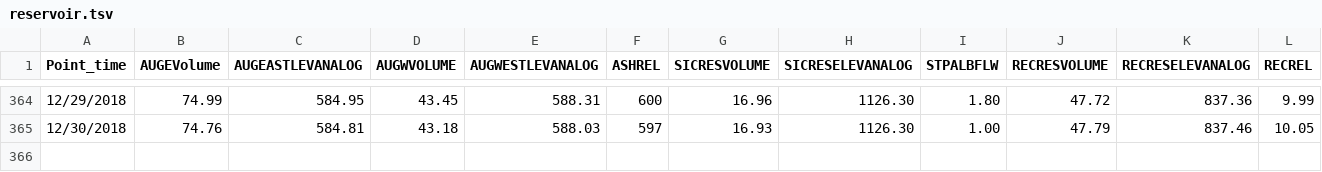
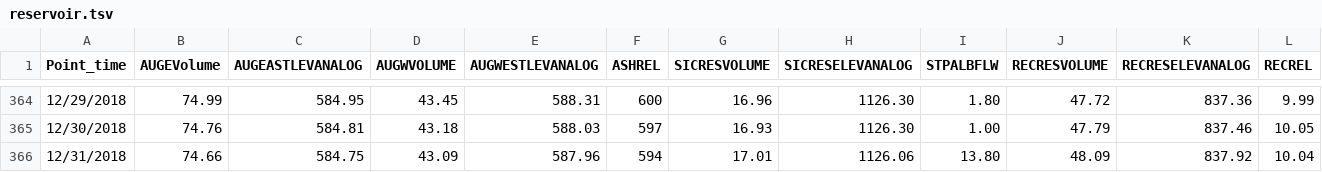
Before and after one commit to Trollicorn/CS135, a TSV file: labs/lab3/reservoir.tsv, drawn as a sheet; only a part is shown, gaps mark what is left out; rows hold the shown columns only; the diff names each change by its address in the sheet, - before the commit and + after, or states it on an @@ line.

```diff
--- a/labs/lab3/reservoir.tsv
+++ b/labs/lab3/reservoir.tsv
+row 366: 12/31/2018 | 74.66 | 584.75 | 43.09 | 587.96 | 594 | 17.01 | 1126.06 | 13.80 | 48.09 | 837.92 | 10.04
```
Also changed, not shown: 1 other file.
